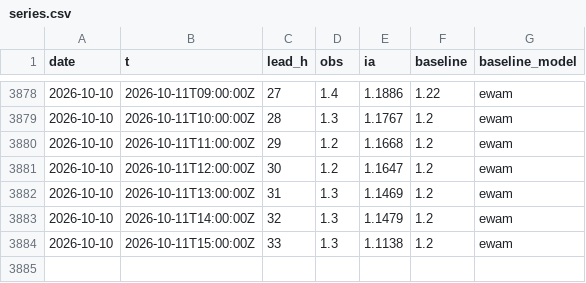
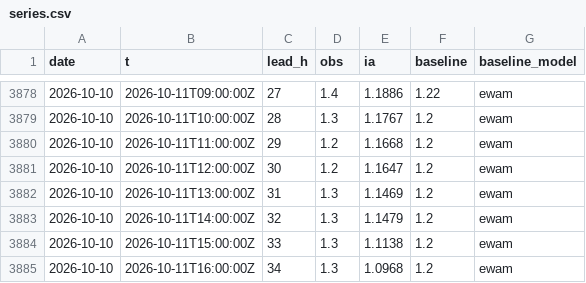
Before and after one commit to Matt29/metocean-ai-scoreboard, a CSV file: data/belle-ile/series.csv, drawn as a sheet; only a part is shown, gaps mark what is left out.

```diff
--- a/data/belle-ile/series.csv
+++ b/data/belle-ile/series.csv
@@ -3884 +3884,2 @@ date,t,lead_h,obs,ia,baseline,baseline_model
 2026-10-10,2026-10-11T15:00:00Z,33,1.3,1.1138,1.2,ewam
+2026-10-10,2026-10-11T16:00:00Z,34,1.3,1.0968,1.2,ewam
```
Also changed, not shown: data/brest/series.csv, data/cherbourg-vent/series.csv, 24 other files.
